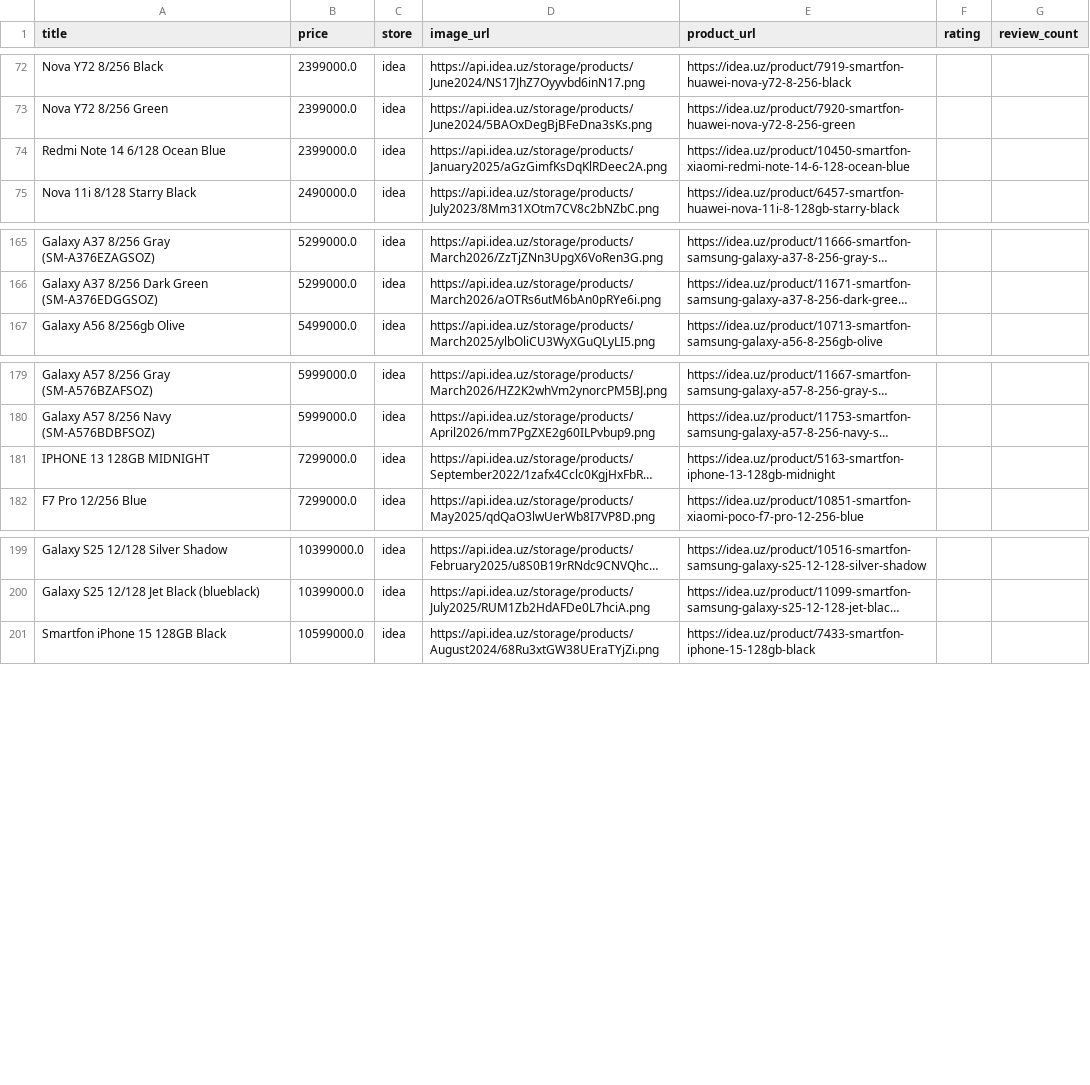
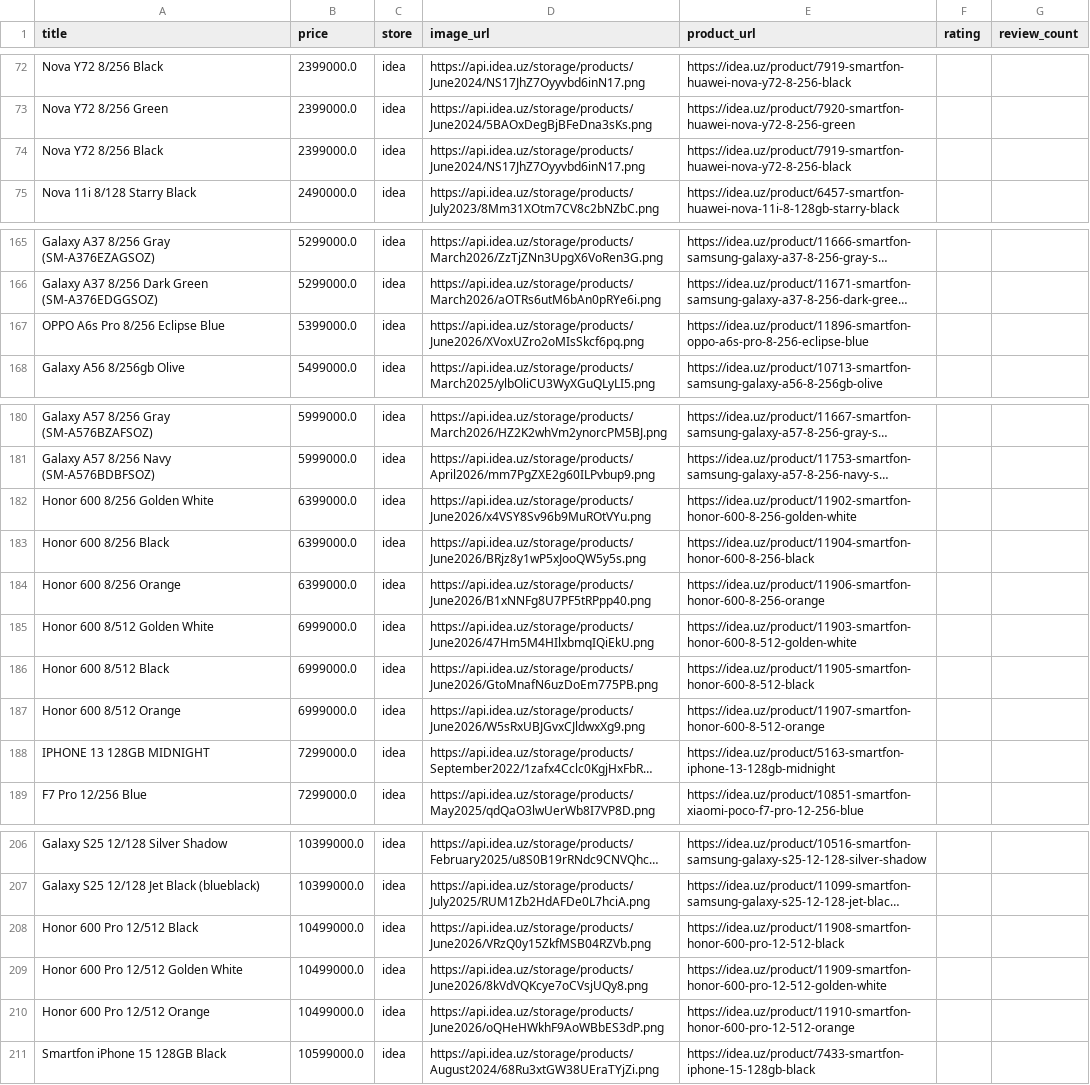
Before and after one commit to soliha10/full-bazar, a CSV file: data/idea_products.csv, drawn as a sheet; only a part is shown, gaps mark what is left out; long unchanged cells end in …; the diff covers the shown part only; the diff names each change by its address in the sheet, - before the commit and + after, or states it on an @@ line.

```diff
--- a/data/idea_products.csv
+++ b/data/idea_products.csv
-A74 (title): Redmi Note 14 6/128 Ocean Blue
+A74 (title): Nova Y72 8/256 Black
-D74 (image_url): https://api.idea.uz/storage/products/January2025/aGzGimfKsDqKlRDeec2A.png
+D74 (image_url): https://api.idea.uz/storage/products/June2024/NS17JhZ7Oyyvbd6inN17.png
-E74 (product_url): https://idea.uz/product/10450-smartfon-xiaomi-redmi-note-14-6-128-ocean-blue
+E74 (product_url): https://idea.uz/product/7919-smartfon-huawei-nova-y72-8-256-black
+row 167: OPPO A6s Pro 8/256 Eclipse Blue | 5399000.0 | idea | https://api.idea.uz/storage/products/June2026/XVoxUZro2oMIsSkcf6pq.png | https://idea.uz/product/11896-smartfon-oppo-a6s-pro-8-256-eclipse-blue
+row 182: Honor 600 8/256 Golden White | 6399000.0 | idea | https://api.idea.uz/storage/products/June2026/x4VSY8Sv96b9MuROtVYu.png | https://idea.uz/product/11902-smartfon-honor-600-8-256-golden-white
+row 183: Honor 600 8/256 Black | 6399000.0 | idea | https://api.idea.uz/storage/products/June2026/BRjz8y1wP5xJooQW5y5s.png | https://idea.uz/product/11904-smartfon-honor-600-8-256-black
+row 184: Honor 600 8/256 Orange | 6399000.0 | idea | https://api.idea.uz/storage/products/June2026/B1xNNFg8U7PF5tRPpp40.png | https://idea.uz/product/11906-smartfon-honor-600-8-256-orange
+row 185: Honor 600 8/512 Golden White | 6999000.0 | idea | https://api.idea.uz/storage/products/June2026/47Hm5M4HIlxbmqIQiEkU.png | https://idea.uz/product/11903-smartfon-honor-600-8-512-golden-white
+row 186: Honor 600 8/512 Black | 6999000.0 | idea | https://api.idea.uz/storage/products/June2026/GtoMnafN6uzDoEm775PB.png | https://idea.uz/product/11905-smartfon-honor-600-8-512-black
+row 187: Honor 600 8/512 Orange | 6999000.0 | idea | https://api.idea.uz/storage/products/June2026/W5sRxUBJGvxCJldwxXg9.png | https://idea.uz/product/11907-smartfon-honor-600-8-512-orange
+row 208: Honor 600 Pro 12/512 Black | 10499000.0 | idea | https://api.idea.uz/storage/products/June2026/VRzQ0y15ZkfMSB04RZVb.png | https://idea.uz/product/11908-smartfon-honor-600-pro-12-512-black
+row 209: Honor 600 Pro 12/512 Golden White | 10499000.0 | idea | https://api.idea.uz/storage/products/June2026/8kVdVQKcye7oCVsjUQy8.png | https://idea.uz/product/11909-smartfon-honor-600-pro-12-512-golden-white
+row 210: Honor 600 Pro 12/512 Orange | 10499000.0 | idea | https://api.idea.uz/storage/products/June2026/oQHeHWkhF9AoWBbES3dP.png | https://idea.uz/product/11910-smartfon-honor-600-pro-12-512-orange
```
Also changed, not shown: 11 moved rows and 3 edited cells elsewhere in this file, data/chakana_products.csv, data/discont_products.csv, 13 other files.
